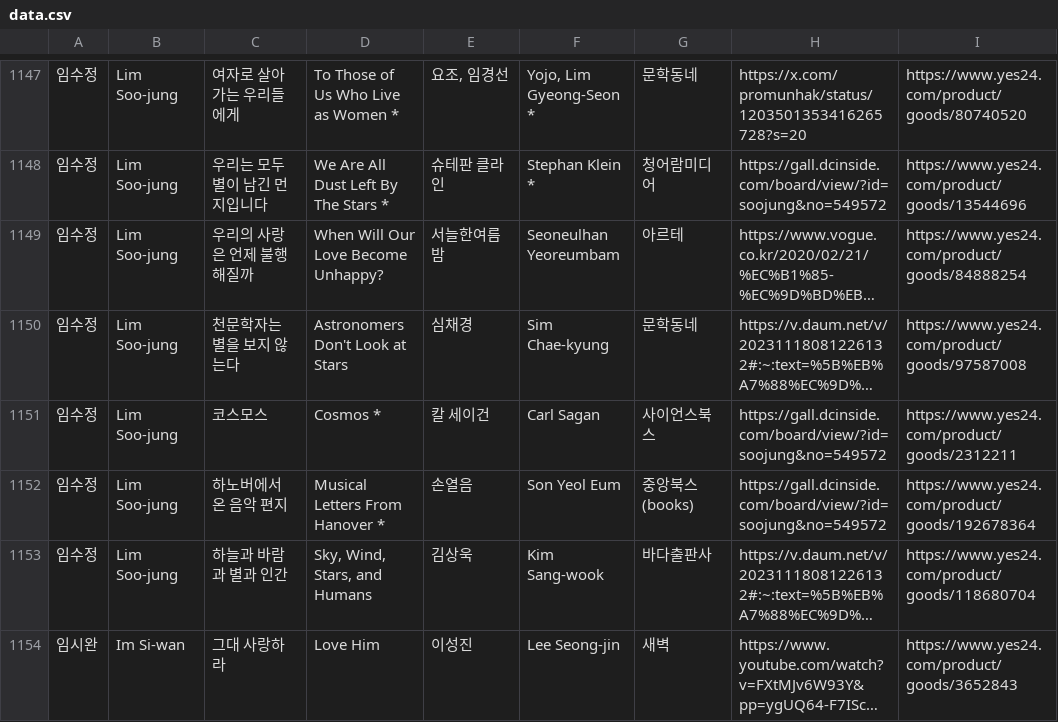
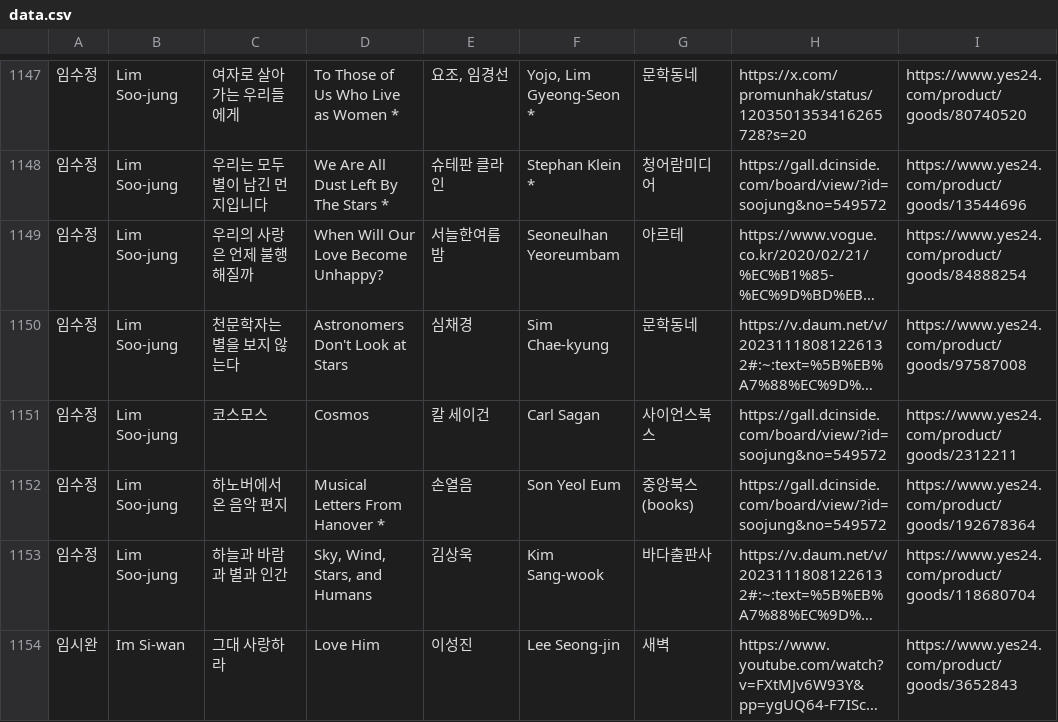
Before and after one commit to hwiruruk/favoread, a CSV file: data.csv, drawn as a sheet; only a part is shown, gaps mark what is left out; long unchanged cells end in …; the diff names each change by its address in the sheet, - before the commit and + after, or states it on an @@ line.

Commit message:
편집기에서 데이터 업데이트 (2026-09-30 08:03)

```diff
--- a/data.csv
+++ b/data.csv
-D1151: Cosmos *
+D1151: Cosmos
```
